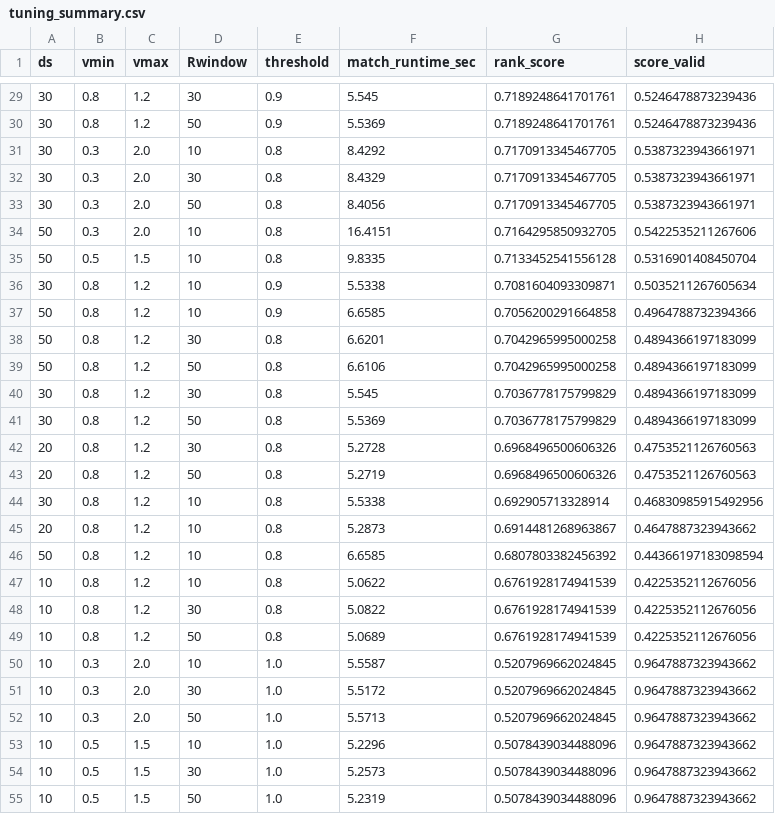
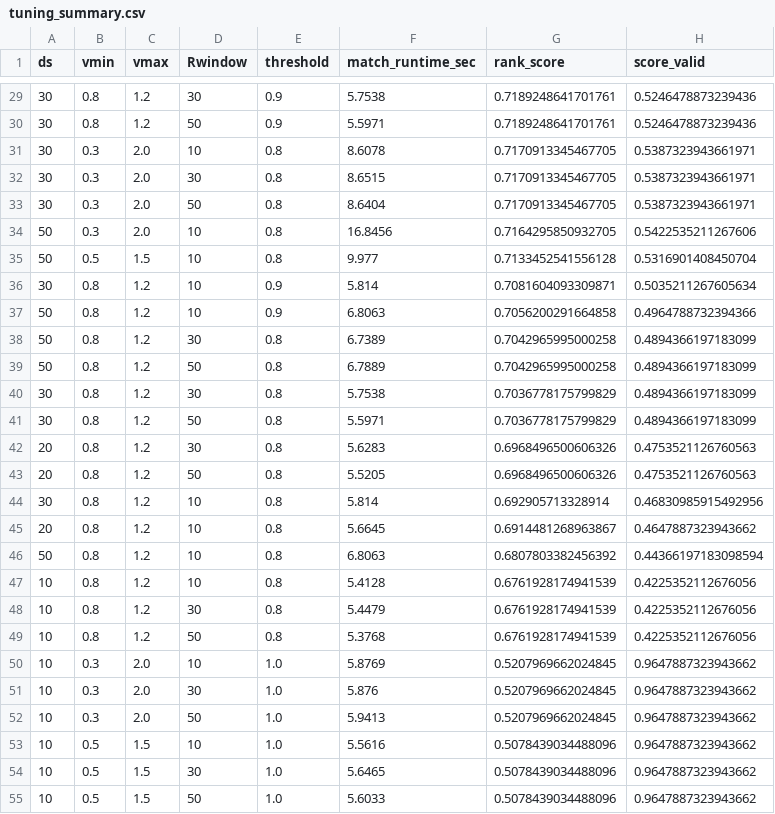
Before and after one commit to biorobaw/VisualSLAM, a CSV file: SEQ_SLAM/pyseqslam/results/oxford/Oxford_2014-05-14-13-46-12__sun_vs_2014-05-14-13-50-20__sun/tuning_summary.csv, drawn as a sheet; only a part is shown, gaps mark what is left out; the diff covers the shown part only; the diff names each change by its address in the sheet, - before the commit and + after, or states it on an @@ line.

```diff
--- a/SEQ_SLAM/pyseqslam/results/oxford/Oxford_2014-05-14-13-46-12__sun_vs_2014-05-14-13-50-20__sun/tuning_summary.csv
+++ b/SEQ_SLAM/pyseqslam/results/oxford/Oxford_2014-05-14-13-46-12__sun_vs_2014-05-14-13-50-20__sun/tuning_summary.csv
-F29 (match_runtime_sec): 5.545
+F29 (match_runtime_sec): 5.7538
-F30 (match_runtime_sec): 5.5369
+F30 (match_runtime_sec): 5.5971
-F31 (match_runtime_sec): 8.4292
+F31 (match_runtime_sec): 8.6078
-F32 (match_runtime_sec): 8.4329
+F32 (match_runtime_sec): 8.6515
-F33 (match_runtime_sec): 8.4056
+F33 (match_runtime_sec): 8.6404
-F34 (match_runtime_sec): 16.4151
+F34 (match_runtime_sec): 16.8456
-F35 (match_runtime_sec): 9.8335
+F35 (match_runtime_sec): 9.977
-F36 (match_runtime_sec): 5.5338
+F36 (match_runtime_sec): 5.814
-F37 (match_runtime_sec): 6.6585
+F37 (match_runtime_sec): 6.8063
-F38 (match_runtime_sec): 6.6201
+F38 (match_runtime_sec): 6.7389
-F39 (match_runtime_sec): 6.6106
+F39 (match_runtime_sec): 6.7889
-F40 (match_runtime_sec): 5.545
+F40 (match_runtime_sec): 5.7538
-F41 (match_runtime_sec): 5.5369
+F41 (match_runtime_sec): 5.5971
-F42 (match_runtime_sec): 5.2728
+F42 (match_runtime_sec): 5.6283
-F43 (match_runtime_sec): 5.2719
+F43 (match_runtime_sec): 5.5205
-F44 (match_runtime_sec): 5.5338
+F44 (match_runtime_sec): 5.814
-F45 (match_runtime_sec): 5.2873
+F45 (match_runtime_sec): 5.6645
-F46 (match_runtime_sec): 6.6585
+F46 (match_runtime_sec): 6.8063
-F47 (match_runtime_sec): 5.0622
+F47 (match_runtime_sec): 5.4128
-F48 (match_runtime_sec): 5.0822
+F48 (match_runtime_sec): 5.4479
-F49 (match_runtime_sec): 5.0689
+F49 (match_runtime_sec): 5.3768
-F50 (match_runtime_sec): 5.5587
+F50 (match_runtime_sec): 5.8769
-F51 (match_runtime_sec): 5.5172
+F51 (match_runtime_sec): 5.876
-F52 (match_runtime_sec): 5.5713
+F52 (match_runtime_sec): 5.9413
-F53 (match_runtime_sec): 5.2296
+F53 (match_runtime_sec): 5.5616
-F54 (match_runtime_sec): 5.2573
+F54 (match_runtime_sec): 5.6465
-F55 (match_runtime_sec): 5.2319
+F55 (match_runtime_sec): 5.6033
```
Also changed, not shown: 81 edited cells elsewhere in this file, 19 other files.
